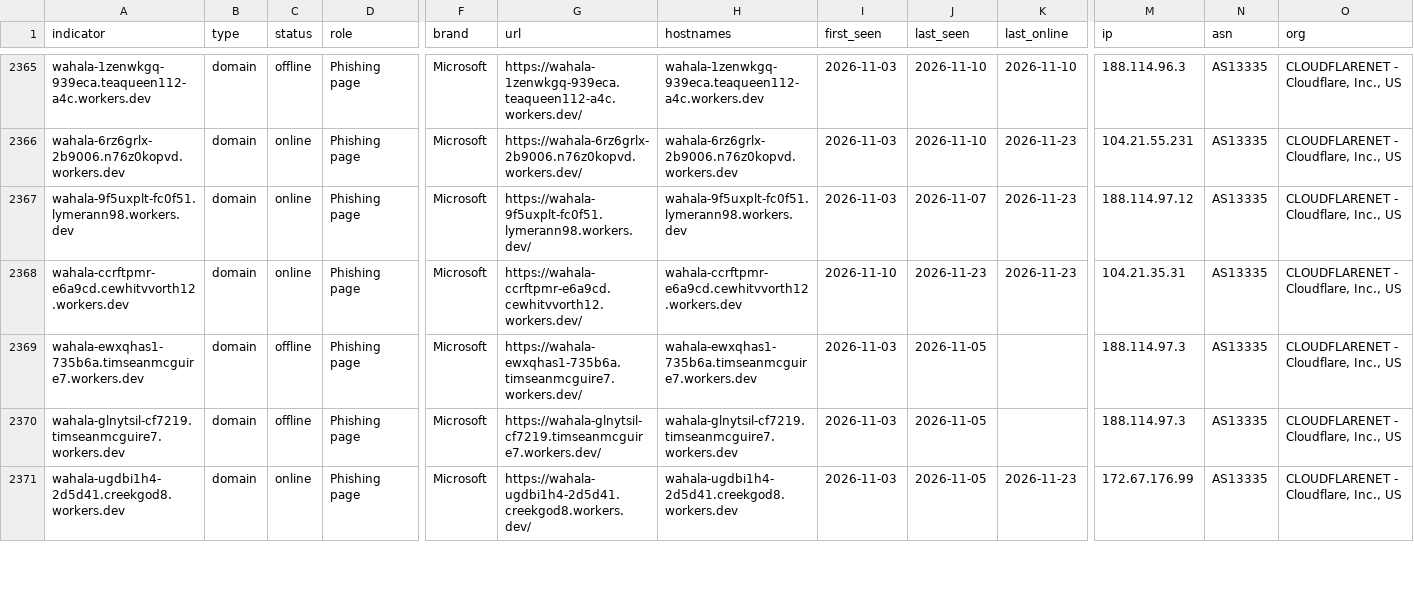
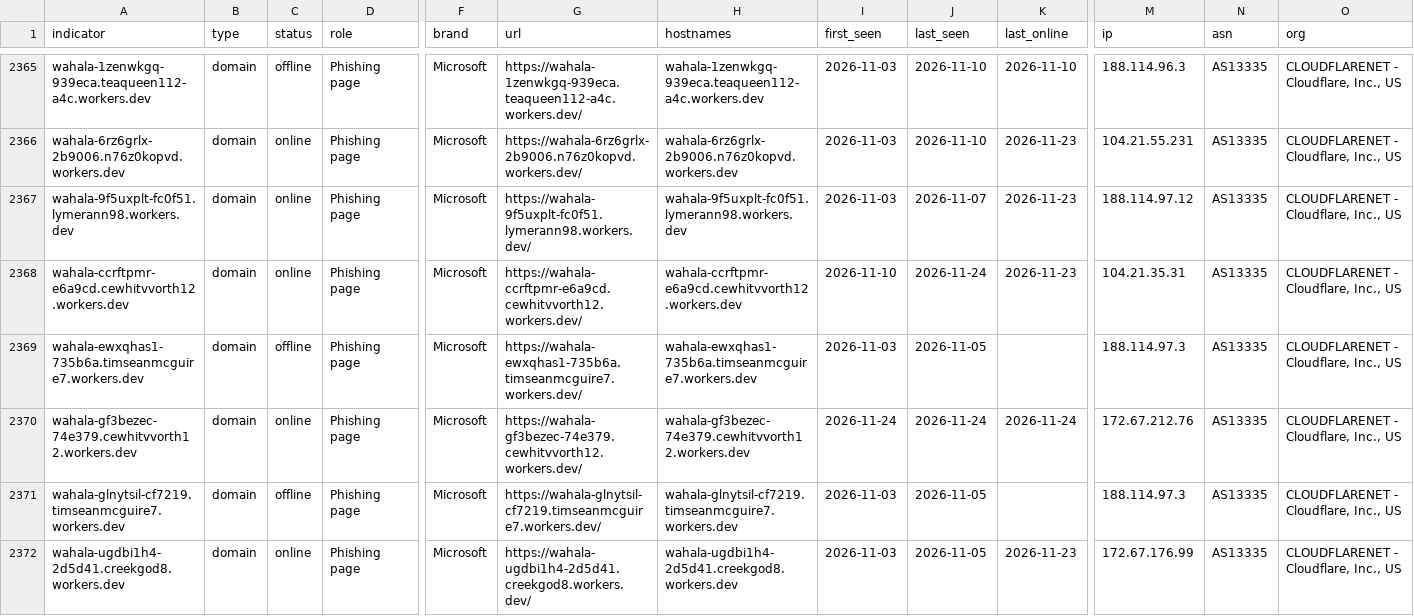
Before and after one commit to newtonpaul-hunting/Phish_Sight_IOCs, a CSV file: device-code-phishing/indicators.csv, drawn as a sheet; only a part is shown, gaps mark what is left out; rows hold the shown columns only; the diff covers the shown part only; the diff names each change by its address in the sheet, - before the commit and + after, or states it on an @@ line.

Commit message:
Update IOCs (12,033 indicators, 265 payloads)

```diff
--- a/device-code-phishing/indicators.csv
+++ b/device-code-phishing/indicators.csv
-J2368 (last_seen): 2026-11-23
+J2368 (last_seen): 2026-11-24
+row 2370: wahala-gf3bezec-74e379.cewhitvvorth12.workers.dev | domain | online | Phishing page | Microsoft | https://wahala-gf3bezec-74e379.cewhitvvorth12.workers.dev/ | wahala-gf3bezec-74e379.cewhitvvorth12.workers.dev | 2026-11-24 | 2026-11-24 | 2026-11-24 | 172.67.212.76 | AS13335 | CLOUDFLARENET - Cloudflare, Inc., US
```
Also changed, not shown: 88 edited cells elsewhere in this file, credential-phishing/indicators.csv, kit-backends/indicators.csv, 17 other files.
